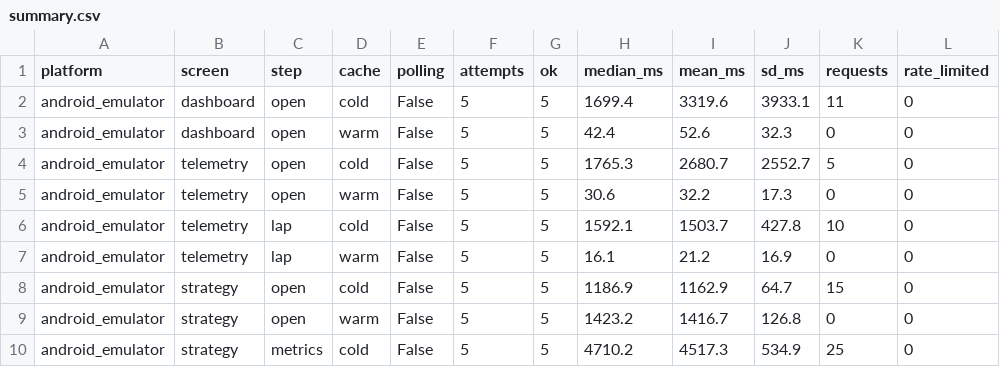
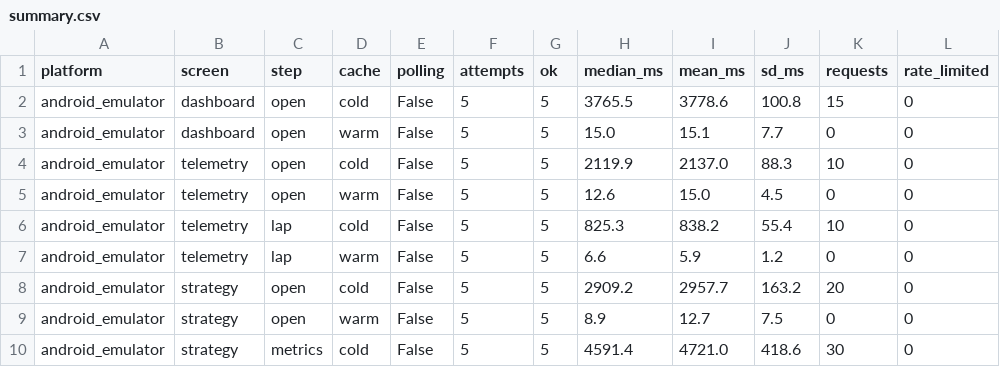
Before and after one commit to gabrieldiferreira/FastPilot, a CSV file: metrics/performance/summary.csv, drawn as a sheet; only a part is shown; the diff covers the shown part only.

```diff
--- a/metrics/performance/summary.csv
+++ b/metrics/performance/summary.csv
@@ -1,10 +1,10 @@
 platform,screen,step,cache,polling,attempts,ok,median_ms,mean_ms,sd_ms,requests,rate_limited
-android_emulator,dashboard,open,cold,False,5,5,1699.4,3319.6,3933.1,11,0
-android_emulator,dashboard,open,warm,False,5,5,42.4,52.6,32.3,0,0
-android_emulator,telemetry,open,cold,False,5,5,1765.3,2680.7,2552.7,5,0
-android_emulator,telemetry,open,warm,False,5,5,30.6,32.2,17.3,0,0
-android_emulator,telemetry,lap,cold,False,5,5,1592.1,1503.7,427.8,10,0
-android_emulator,telemetry,lap,warm,False,5,5,16.1,21.2,16.9,0,0
-android_emulator,strategy,open,cold,False,5,5,1186.9,1162.9,64.7,15,0
-android_emulator,strategy,open,warm,False,5,5,1423.2,1416.7,126.8,0,0
-android_emulator,strategy,metrics,cold,False,5,5,4710.2,4517.3,534.9,25,0
+android_emulator,dashboard,open,cold,False,5,5,3765.5,3778.6,100.8,15,0
+android_emulator,dashboard,open,warm,False,5,5,15.0,15.1,7.7,0,0
+android_emulator,telemetry,open,cold,False,5,5,2119.9,2137.0,88.3,10,0
+android_emulator,telemetry,open,warm,False,5,5,12.6,15.0,4.5,0,0
+android_emulator,telemetry,lap,cold,False,5,5,825.3,838.2,55.4,10,0
+android_emulator,telemetry,lap,warm,False,5,5,6.6,5.9,1.2,0,0
+android_emulator,strategy,open,cold,False,5,5,2909.2,2957.7,163.2,20,0
+android_emulator,strategy,open,warm,False,5,5,8.9,12.7,7.5,0,0
+android_emulator,strategy,metrics,cold,False,5,5,4591.4,4721.0,418.6,30,0
```
Also changed, not shown: 139 edited cells elsewhere in this file, metrics/performance/android_emulator/resources.csv, metrics/performance/ios_simulator/resources.csv, 21 other files.
